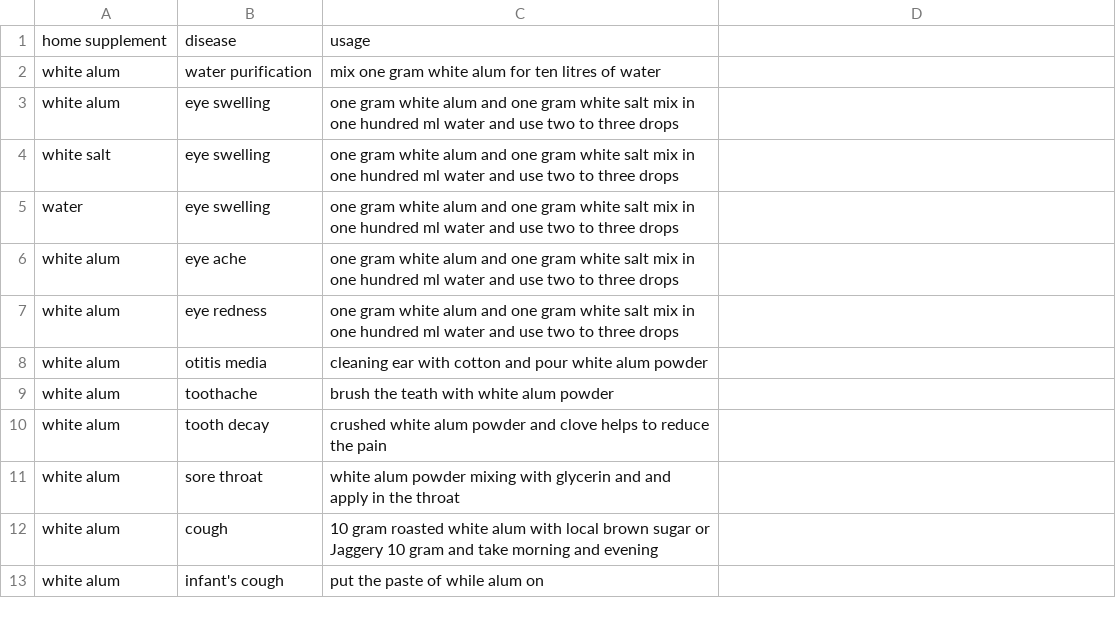
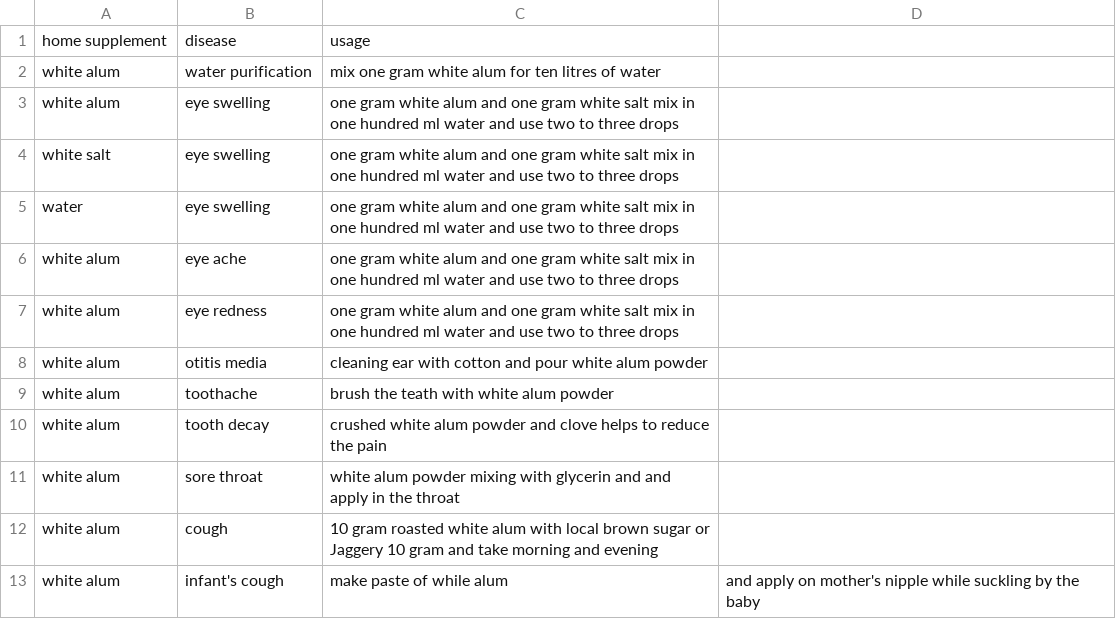
Before and after one commit to banbsan/home-remedies-triplets, a CSV file: book1.csv, drawn as a sheet.

Commit message:
Update book1.csv

```diff
--- a/book1.csv
+++ b/book1.csv
@@ -12,2 +12,2 @@ white alum, sore throat, white alum powder mixing with glycerin and and apply in
 white alum, cough, 10 gram roasted white alum with local brown sugar or Jaggery 10 gram and take morning and evening
-white alum, infant's cough, put the paste of while alum on
+white alum, infant's cough, make paste of while alum, and apply on mother's nipple while suckling by the baby
```
